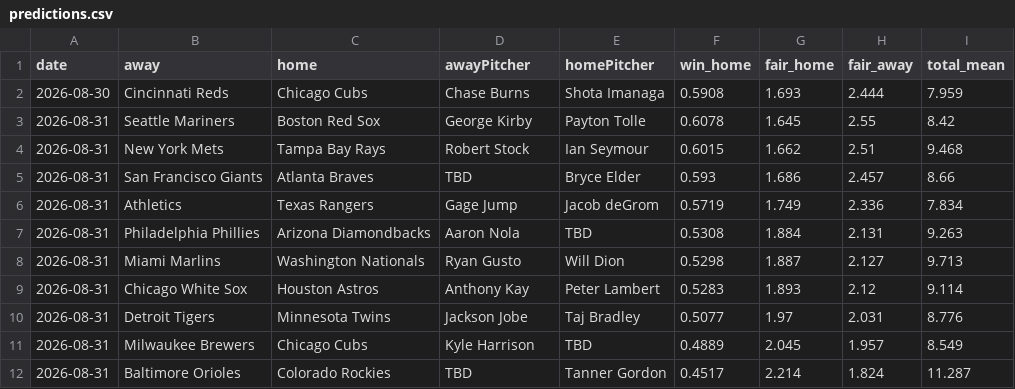
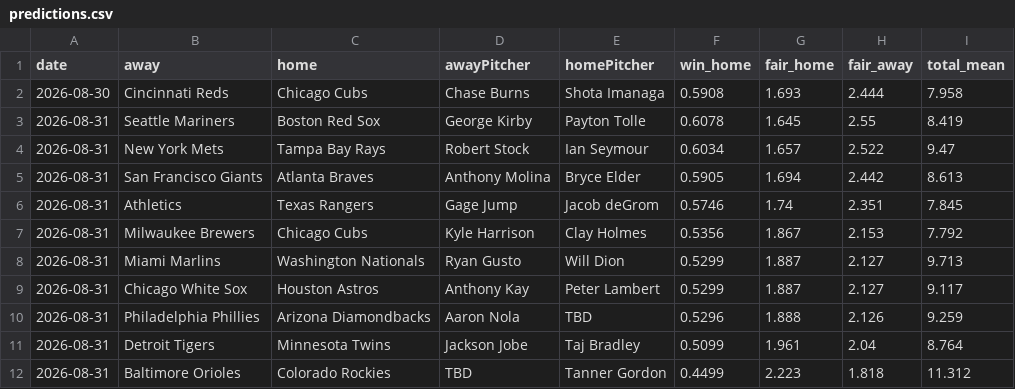
Before and after one commit to DanielTomaro13/MLB-Modelling, a CSV file: reports/predictions.csv, drawn as a sheet; only a part is shown; the diff covers the shown part only.

```diff
--- a/reports/predictions.csv
+++ b/reports/predictions.csv
@@ -1,12 +1,12 @@
 date,away,home,awayPitcher,homePitcher,win_home,fair_home,fair_away,total_mean
-2026-08-30,Cincinnati Reds,Chicago Cubs,Chase Burns,Shota Imanaga,0.5908,1.693,2.444,7.959
-2026-08-31,Seattle Mariners,Boston Red Sox,George Kirby,Payton Tolle,0.6078,1.645,2.55,8.42
-2026-08-31,New York Mets,Tampa Bay Rays,Robert Stock,Ian Seymour,0.6015,1.662,2.51,9.468
-2026-08-31,San Francisco Giants,Atlanta Braves,TBD,Bryce Elder,0.593,1.686,2.457,8.66
-2026-08-31,Athletics,Texas Rangers,Gage Jump,Jacob deGrom,0.5719,1.749,2.336,7.834
-2026-08-31,Philadelphia Phillies,Arizona Diamondbacks,Aaron Nola,TBD,0.5308,1.884,2.131,9.263
-2026-08-31,Miami Marlins,Washington Nationals,Ryan Gusto,Will Dion,0.5298,1.887,2.127,9.713
-2026-08-31,Chicago White Sox,Houston Astros,Anthony Kay,Peter Lambert,0.5283,1.893,2.12,9.114
-2026-08-31,Detroit Tigers,Minnesota Twins,Jackson Jobe,Taj Bradley,0.5077,1.97,2.031,8.776
-2026-08-31,Milwaukee Brewers,Chicago Cubs,Kyle Harrison,TBD,0.4889,2.045,1.957,8.549
-2026-08-31,Baltimore Orioles,Colorado Rockies,TBD,Tanner Gordon,0.4517,2.214,1.824,11.287
+2026-08-30,Cincinnati Reds,Chicago Cubs,Chase Burns,Shota Imanaga,0.5908,1.693,2.444,7.958
+2026-08-31,Seattle Mariners,Boston Red Sox,George Kirby,Payton Tolle,0.6078,1.645,2.55,8.419
+2026-08-31,New York Mets,Tampa Bay Rays,Robert Stock,Ian Seymour,0.6034,1.657,2.522,9.47
+2026-08-31,San Francisco Giants,Atlanta Braves,Anthony Molina,Bryce Elder,0.5905,1.694,2.442,8.613
+2026-08-31,Athletics,Texas Rangers,Gage Jump,Jacob deGrom,0.5746,1.74,2.351,7.845
+2026-08-31,Milwaukee Brewers,Chicago Cubs,Kyle Harrison,Clay Holmes,0.5356,1.867,2.153,7.792
+2026-08-31,Miami Marlins,Washington Nationals,Ryan Gusto,Will Dion,0.5299,1.887,2.127,9.713
+2026-08-31,Chicago White Sox,Houston Astros,Anthony Kay,Peter Lambert,0.5299,1.887,2.127,9.117
+2026-08-31,Philadelphia Phillies,Arizona Diamondbacks,Aaron Nola,TBD,0.5296,1.888,2.126,9.259
+2026-08-31,Detroit Tigers,Minnesota Twins,Jackson Jobe,Taj Bradley,0.5099,1.961,2.04,8.764
+2026-08-31,Baltimore Orioles,Colorado Rockies,TBD,Tanner Gordon,0.4499,2.223,1.818,11.312
```
Also changed, not shown: 2 added rows, 2 removed rows and 54 edited cells elsewhere in this file, data/fixtures.csv, 7 other files.
